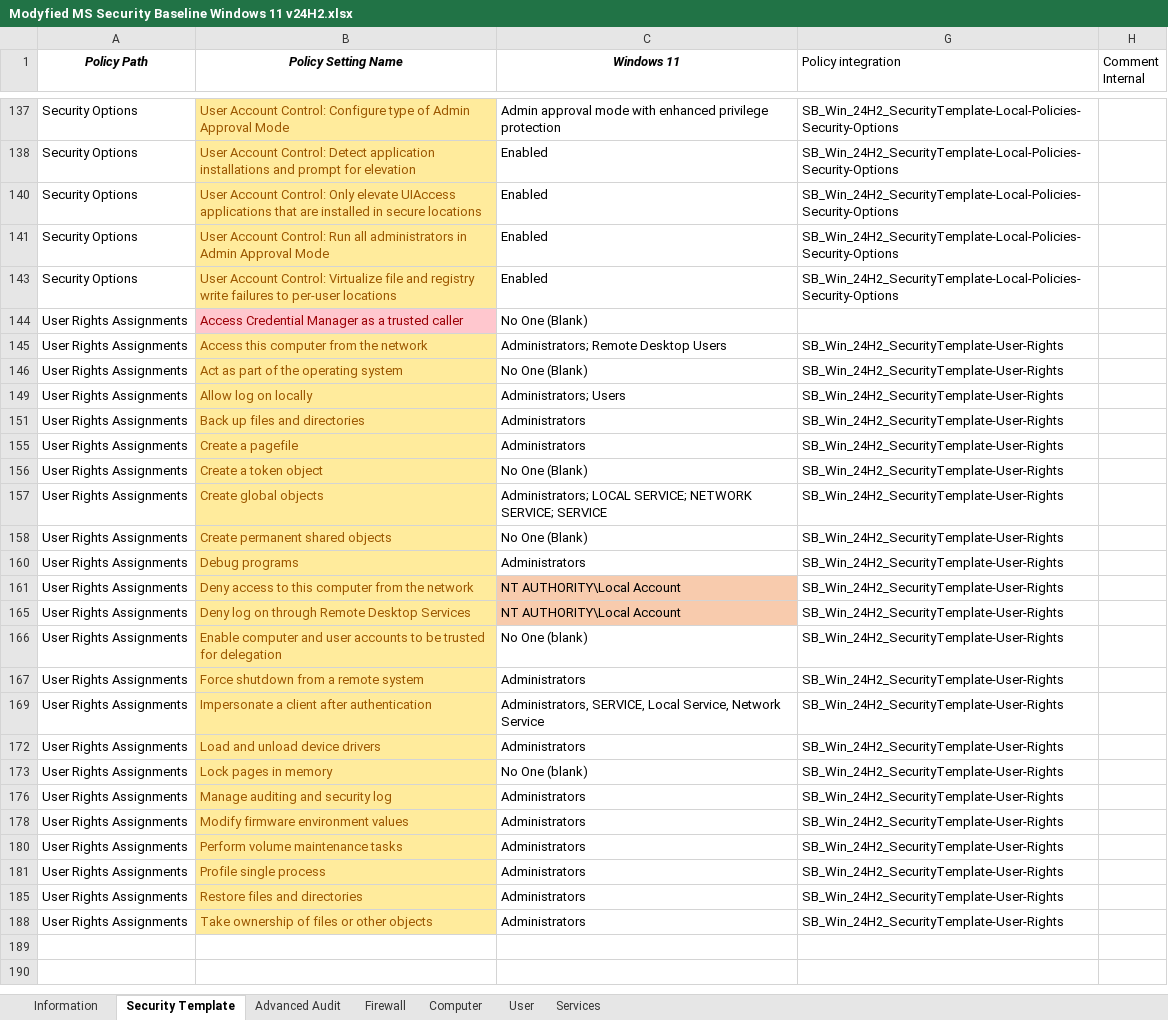
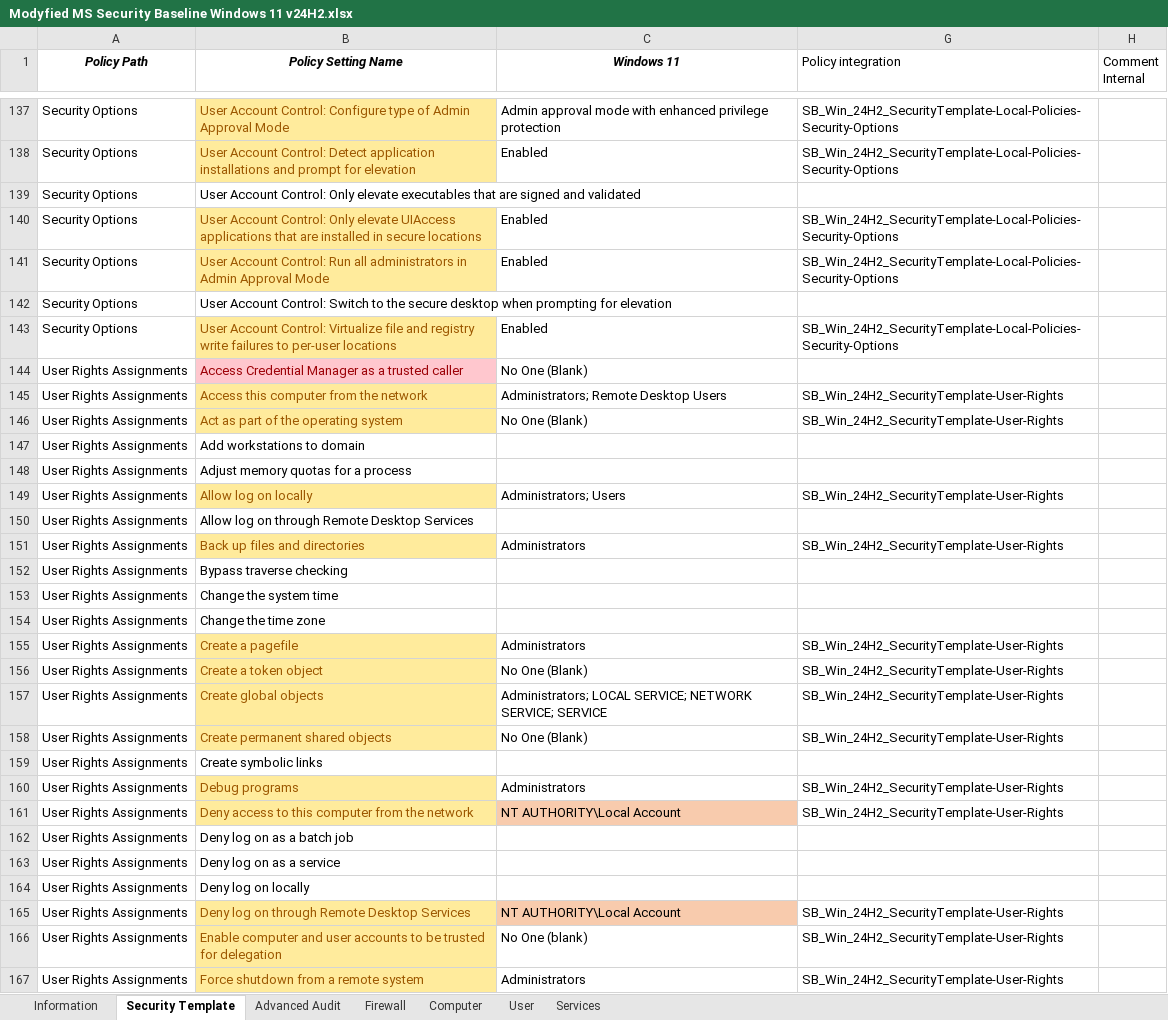
Before and after one commit to slaet/SecurityBaseLines, an Excel workbook: Modyfied MS Security Baseline Windows 11 v24H2.xlsx, sheet Security Template, drawn as a sheet; only a part is shown, gaps mark what is left out; the shorter side is filled out with more unchanged rows; values as stored, in another font and other column widths than the file's, no borders; table styles not drawn; the diff covers the shown part only; the diff names each change by its address in the sheet, - before the commit and + after, or states it on an @@ line.

```diff
--- a/Modyfied MS Security Baseline Windows 11 v24H2.xlsx (sheet Security Template)
+++ b/Modyfied MS Security Baseline Windows 11 v24H2.xlsx (sheet Security Template)
@@ row 139 unhidden: Security Options | User Account Control: Only elevate executables that are signed and validated @@
@@ row 142 unhidden: Security Options | User Account Control: Switch to the secure desktop when prompting for elevation @@
@@ row 147 unhidden: User Rights Assignments | Add workstations to domain @@
@@ row 148 unhidden: User Rights Assignments | Adjust memory quotas for a process @@
@@ row 150 unhidden: User Rights Assignments | Allow log on through Remote Desktop Services @@
@@ row 152 unhidden: User Rights Assignments | Bypass traverse checking @@
@@ row 153 unhidden: User Rights Assignments | Change the system time @@
@@ row 154 unhidden: User Rights Assignments | Change the time zone @@
@@ row 159 unhidden: User Rights Assignments | Create symbolic links @@
@@ row 162 unhidden: User Rights Assignments | Deny log on as a batch job @@
@@ row 163 unhidden: User Rights Assignments | Deny log on as a service @@
@@ row 164 unhidden: User Rights Assignments | Deny log on locally @@
```
Also changed, not shown: 112 hidden or unhidden rows elsewhere in this sheet, sheet Computer, sheet User, sheet Advanced Audit, sheet Firewall, sheet Information.
